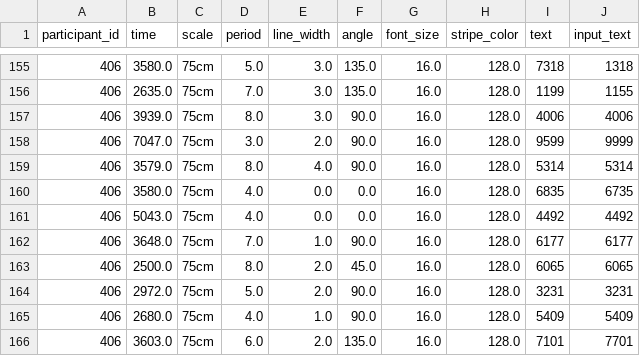
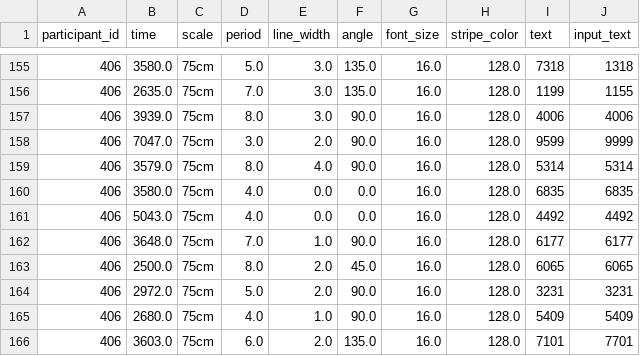
Before and after one commit to yamashitaryoya/Stripe_experiment, a CSV file: ex_1/data/results_406.csv, drawn as a sheet; only a part is shown, gaps mark what is left out.

```diff
--- a/ex_1/data/results_406.csv
+++ b/ex_1/data/results_406.csv
@@ -159,3 +159,3 @@
 406,3579.0,75cm,8.0,4.0,90.0,16.0,128.0,5314,5314
-406,3580.0,75cm,4.0,0.0,0.0,16.0,128.0,6835,6735
+406,3580.0,75cm,4.0,0.0,0.0,16.0,128.0,6835,6835
 406,5043.0,75cm,4.0,0.0,0.0,16.0,128.0,4492,4492
```
Also changed, not shown: ex_1/data/results_404.csv, ex_1/edit_data/edit_results_404.csv, 2 other files.
